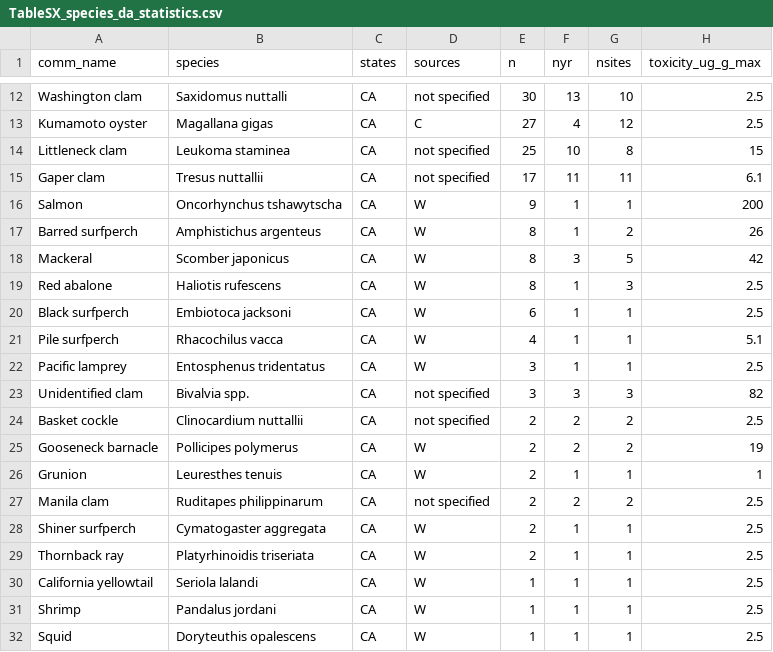
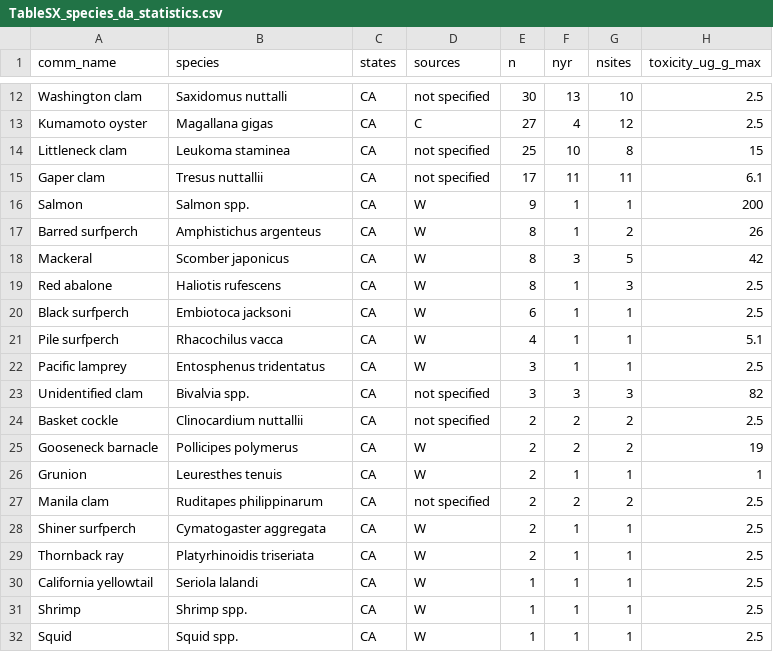
Before and after one commit to cfree14/wc_biotoxin_depuration, a CSV file: tables/TableSX_species_da_statistics.csv, drawn as a sheet; only a part is shown, gaps mark what is left out.

```diff
--- a/tables/TableSX_species_da_statistics.csv
+++ b/tables/TableSX_species_da_statistics.csv
@@ -15,3 +15,3 @@
 "Gaper clam","Tresus nuttallii","CA","not specified",17,11,11,6.1
-"Salmon","Oncorhynchus tshawytscha","CA","W",9,1,1,200
+"Salmon","Salmon spp.","CA","W",9,1,1,200
 "Barred surfperch","Amphistichus argenteus","CA","W",8,1,2,26
@@ -30,3 +30,3 @@
 "California yellowtail","Seriola lalandi","CA","W",1,1,1,2.5
-"Shrimp","Pandalus jordani","CA","W",1,1,1,2.5
-"Squid","Doryteuthis opalescens","CA","W",1,1,1,2.5
+"Shrimp","Shrimp spp.","CA","W",1,1,1,2.5
+"Squid","Squid spp.","CA","W",1,1,1,2.5
```
Also changed, not shown: 17 other files.
